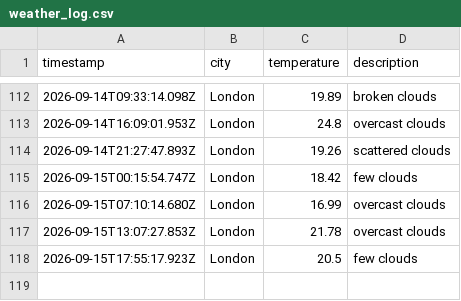
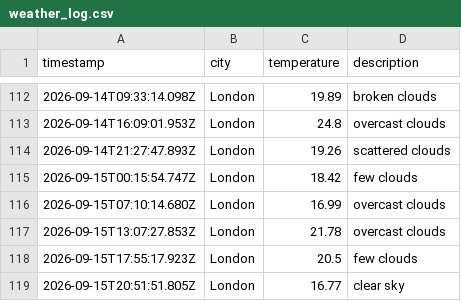
Before and after one commit to Rmorbey/weather-data-ops, a CSV file: data/weather_log.csv, drawn as a sheet; only a part is shown, gaps mark what is left out; the diff names each change by its address in the sheet, - before the commit and + after, or states it on an @@ line.

```diff
--- a/data/weather_log.csv
+++ b/data/weather_log.csv
+row 119: 2026-09-15T20:51:51.805Z | London | 16.77 | clear sky
```
Also changed, not shown: 1 other file.
